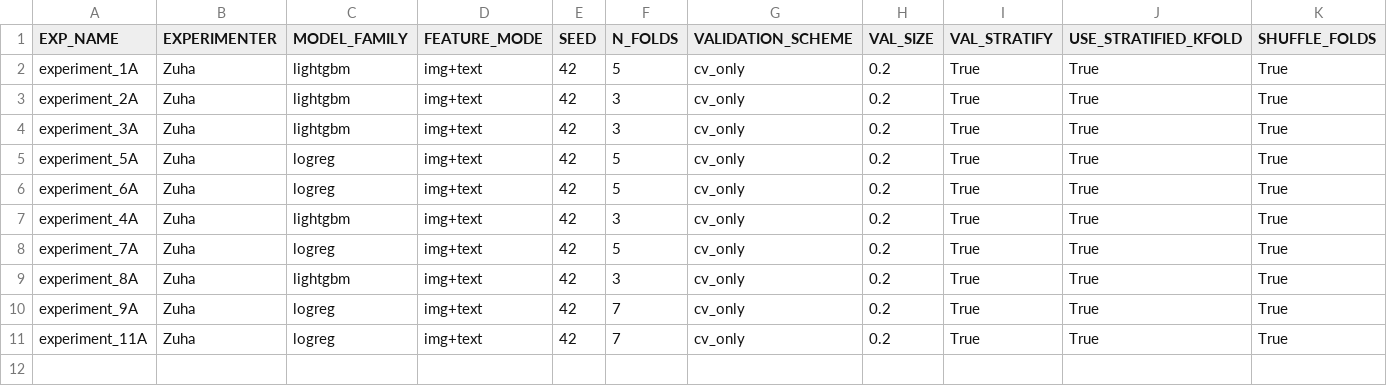
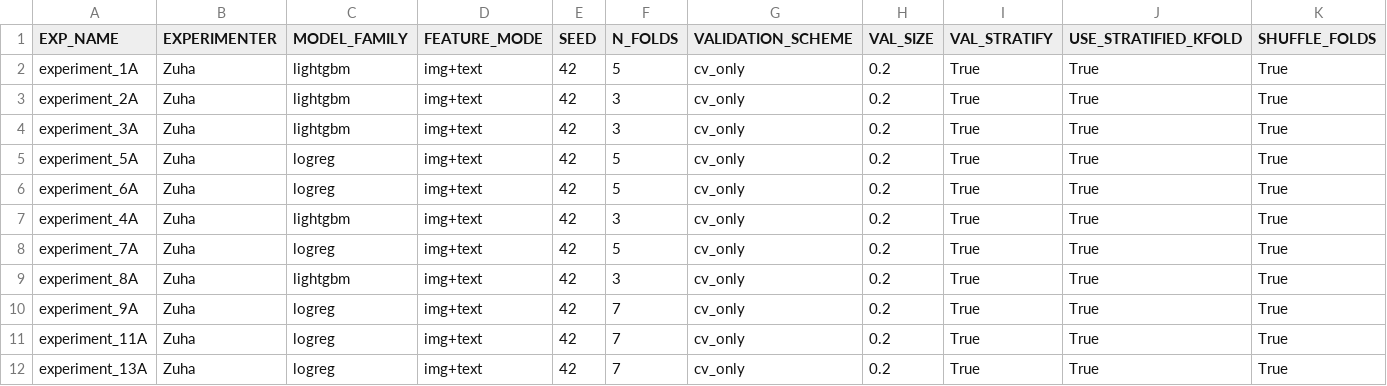
Before and after one commit to z-aqib/ml-competition, a CSV file: logs/experiments_log_Zuha.csv, drawn as a sheet; only a part is shown; rows hold the shown columns only; the diff names each change by its address in the sheet, - before the commit and + after, or states it on an @@ line.

Commit message:
experiment 13A, 0.5844

```diff
--- a/logs/experiments_log_Zuha.csv
+++ b/logs/experiments_log_Zuha.csv
+row 12: experiment_13A | Zuha | logreg | img+text | 42 | 7 | cv_only | 0.2 | True | True | True
```
Also changed, not shown: logs/logreg_Zuha.csv, submissions/logreg.csv, 1 other file.
